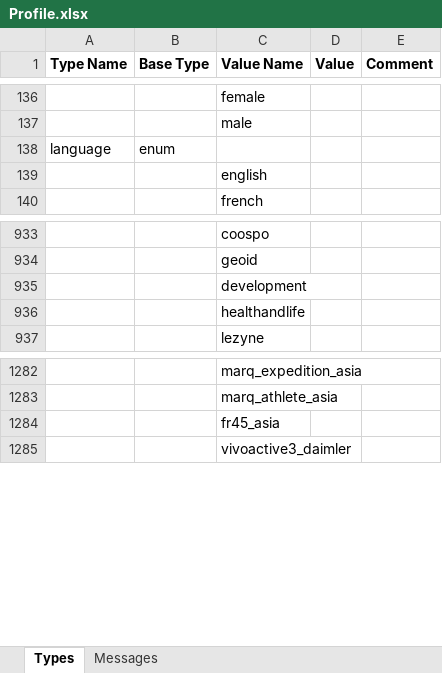
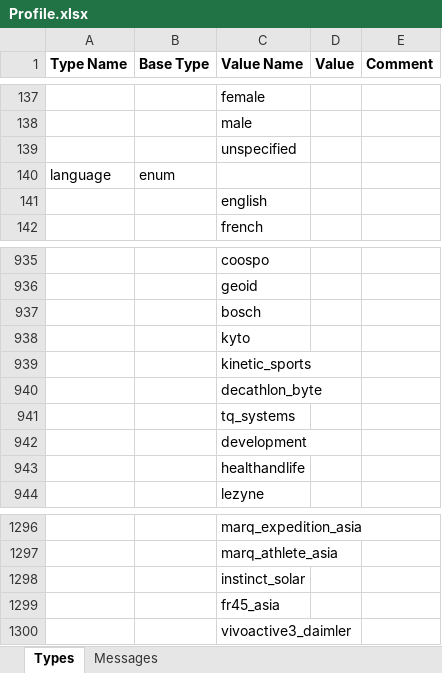
Before and after one commit to roznet/FitFileParser, an Excel workbook: python/Profile.xlsx, sheet Types, drawn as a sheet; only a part is shown, gaps mark what is left out; values as stored, in another font and other column widths than the file's, no borders; the diff covers the shown part only; the diff names each change by its address in the sheet, - before the commit and + after, or states it on an @@ line.

```diff
--- a/python/Profile.xlsx (sheet Types)
+++ b/python/Profile.xlsx (sheet Types)
+row 139:  |  | unspecified
+row 937:  |  | bosch
+row 938:  |  | kyto
+row 939:  |  | kinetic_sports
+row 940:  |  | decathlon_byte
+row 941:  |  | tq_systems
+row 1298:  |  | instinct_solar
```
Also changed, not shown: 36 added rows elsewhere in this sheet, sheet Messages, 6 other files.
